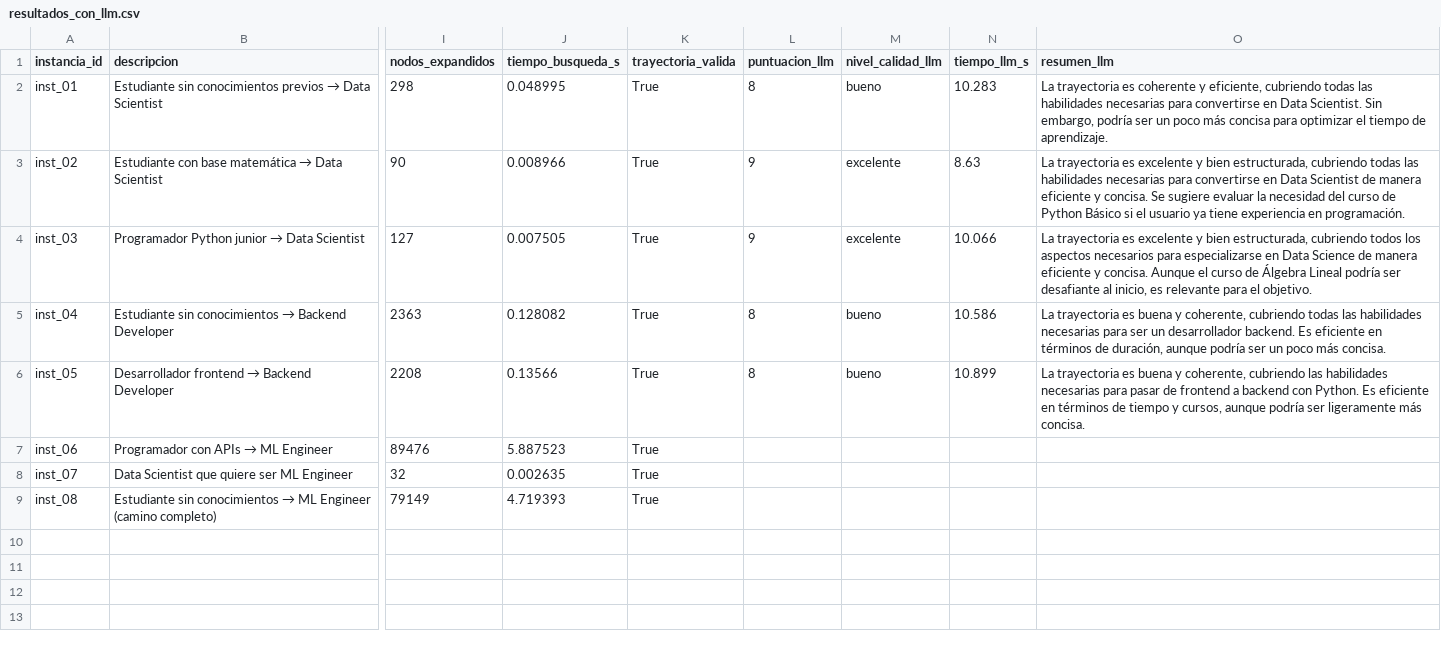
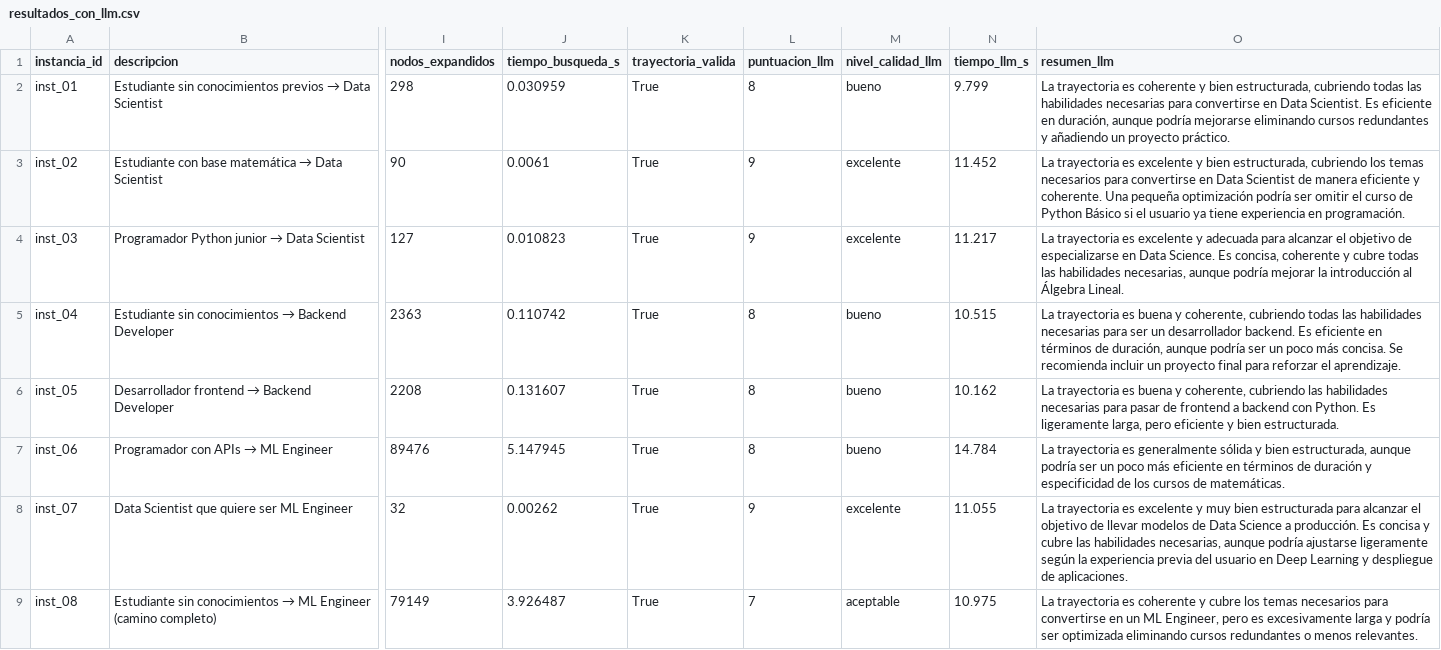
Before and after one commit to fabio2k3/Career-path-planner, a CSV file: experiments/results/resultados_con_llm.csv, drawn as a sheet; only a part is shown, gaps mark what is left out; the diff names each change by its address in the sheet, - before the commit and + after, or states it on an @@ line.

Commit message:
Update experiment results and figures
Re-ran experiments and refreshed output artifacts: updated detailed JSON with corrected search and LLM timings, scores, and summaries; regenerated PNG figures under experiments/results/figures; updated monte_carlo_resultados.csv and aggregated result CSVs (with revised timings and metrics); and revised informe_ejecutivo.md to reflect the new averages and LLM analysis. A compiled bytecode file in src/__pycache__ was also updated as a side effect of the run.

```diff
--- a/experiments/results/resultados_con_llm.csv
+++ b/experiments/results/resultados_con_llm.csv
-J2 (tiempo_busqueda_s): 0.048995
+J2 (tiempo_busqueda_s): 0.030959
-N2 (tiempo_llm_s): 10.283
+N2 (tiempo_llm_s): 9.799
-O2 (resumen_llm): …coherente y eficiente, cubriendo todas las habilidades necesarias para convertirse en Data Scientist. Sin embargo, podría ser un poco más concisa para optimizar el tiempo de aprendizaje.
+O2 (resumen_llm): …coherente y bien estructurada, cubriendo todas las habilidades necesarias para convertirse en Data Scientist. Es eficiente en duración, aunque podría mejorarse eliminando cursos redundantes y añadiendo un proyecto práctico.
-J3 (tiempo_busqueda_s): 0.008966
+J3 (tiempo_busqueda_s): 0.0061
-N3 (tiempo_llm_s): 8.63
+N3 (tiempo_llm_s): 11.452
-O3 (resumen_llm): …estructurada, cubriendo todas las habilidades necesarias para convertirse en Data Scientist de manera eficiente y concisa. Se sugiere evaluar la necesidad del curso de…
+O3 (resumen_llm): …estructurada, cubriendo los temas necesarios para convertirse en Data Scientist de manera eficiente y coherente. Una pequeña optimización podría ser omitir el curso de…
-J4 (tiempo_busqueda_s): 0.007505
+J4 (tiempo_busqueda_s): 0.010823
-N4 (tiempo_llm_s): 10.066
+N4 (tiempo_llm_s): 11.217
-O4 (resumen_llm): …excelente y bien estructurada, cubriendo todos los aspectos necesarios para especializarse en Data Science de manera eficiente y concisa. Aunque el curso de Álgebra Lineal podría ser desafiante al inicio, es relevante para el objetivo.
+O4 (resumen_llm): …excelente y adecuada para alcanzar el objetivo de especializarse en Data Science. Es concisa, coherente y cubre todas las habilidades necesarias, aunque podría mejorar la introducción al Álgebra Lineal.
-J5 (tiempo_busqueda_s): 0.128082
+J5 (tiempo_busqueda_s): 0.110742
-N5 (tiempo_llm_s): 10.586
+N5 (tiempo_llm_s): 10.515
-O5 (resumen_llm): …más concisa.
+O5 (resumen_llm): …más concisa. Se recomienda incluir un proyecto final para reforzar el aprendizaje.
-J6 (tiempo_busqueda_s): 0.13566
+J6 (tiempo_busqueda_s): 0.131607
-N6 (tiempo_llm_s): 10.899
+N6 (tiempo_llm_s): 10.162
-O6 (resumen_llm): …Python. Es eficiente en términos de tiempo y cursos, aunque podría ser ligeramente más concisa.
+O6 (resumen_llm): …Python. Es ligeramente larga, pero eficiente y bien estructurada.
-J7 (tiempo_busqueda_s): 5.887523
+J7 (tiempo_busqueda_s): 5.147945
-L7 (puntuacion_llm): (empty)
+L7 (puntuacion_llm): 8
-M7 (nivel_calidad_llm): (empty)
+M7 (nivel_calidad_llm): bueno
-N7 (tiempo_llm_s): (empty)
+N7 (tiempo_llm_s): 14.784
-O7 (resumen_llm): (empty)
+O7 (resumen_llm): La trayectoria es generalmente sólida y bien estructurada, aunque podría ser un poco más eficiente en términos de duración y especificidad de los cursos de matemáticas.
-J8 (tiempo_busqueda_s): 0.002635
+J8 (tiempo_busqueda_s): 0.00262
-L8 (puntuacion_llm): (empty)
+L8 (puntuacion_llm): 9
-M8 (nivel_calidad_llm): (empty)
+M8 (nivel_calidad_llm): excelente
-N8 (tiempo_llm_s): (empty)
+N8 (tiempo_llm_s): 11.055
-O8 (resumen_llm): (empty)
+O8 (resumen_llm): La trayectoria es excelente y muy bien estructurada para alcanzar el objetivo de llevar modelos de Data Science a producción. Es concisa y cubre las habilidades necesarias, aunque podría ajustarse ligeramente según la experiencia previa del usuario en Deep Learning y despliegue de aplicaciones.
-J9 (tiempo_busqueda_s): 4.719393
+J9 (tiempo_busqueda_s): 3.926487
-L9 (puntuacion_llm): (empty)
+L9 (puntuacion_llm): 7
-M9 (nivel_calidad_llm): (empty)
+M9 (nivel_calidad_llm): aceptable
-N9 (tiempo_llm_s): (empty)
+N9 (tiempo_llm_s): 10.975
-O9 (resumen_llm): (empty)
+O9 (resumen_llm): La trayectoria es coherente y cubre los temas necesarios para convertirse en un ML Engineer, pero es excesivamente larga y podría ser optimizada eliminando cursos redundantes o menos relevantes.
```
Also changed, not shown: experiments/results/monte_carlo_resultados.csv, experiments/results/resultados_sin_llm.csv, 7 other files.
